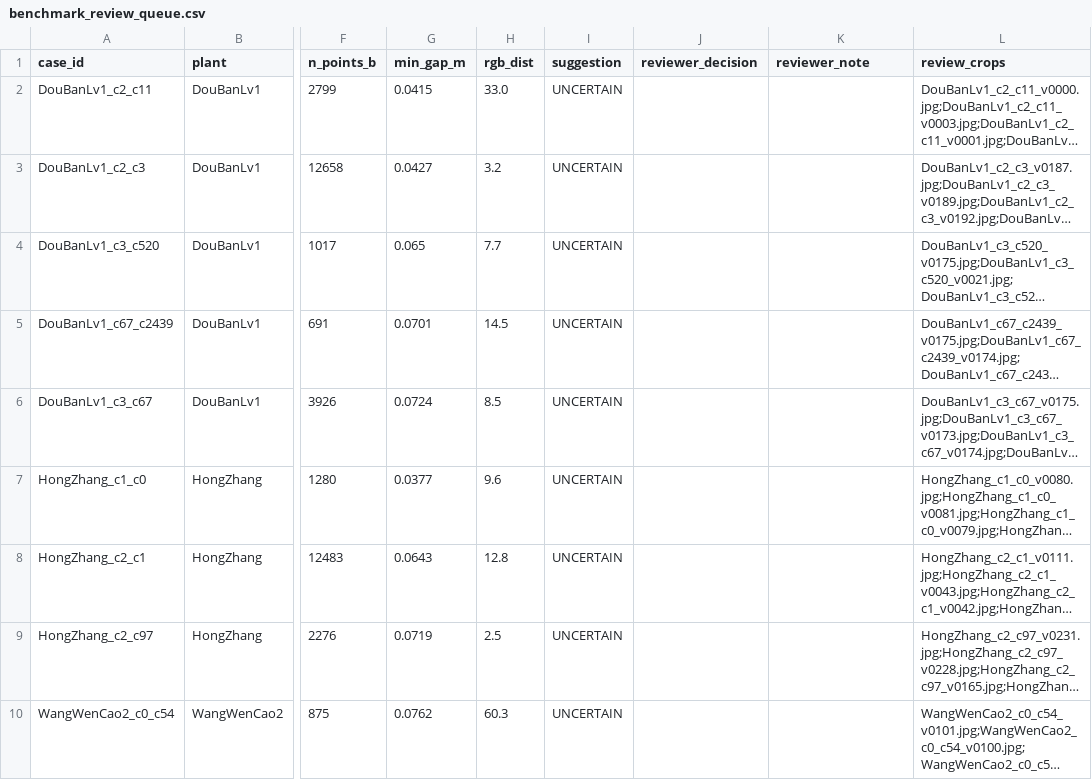
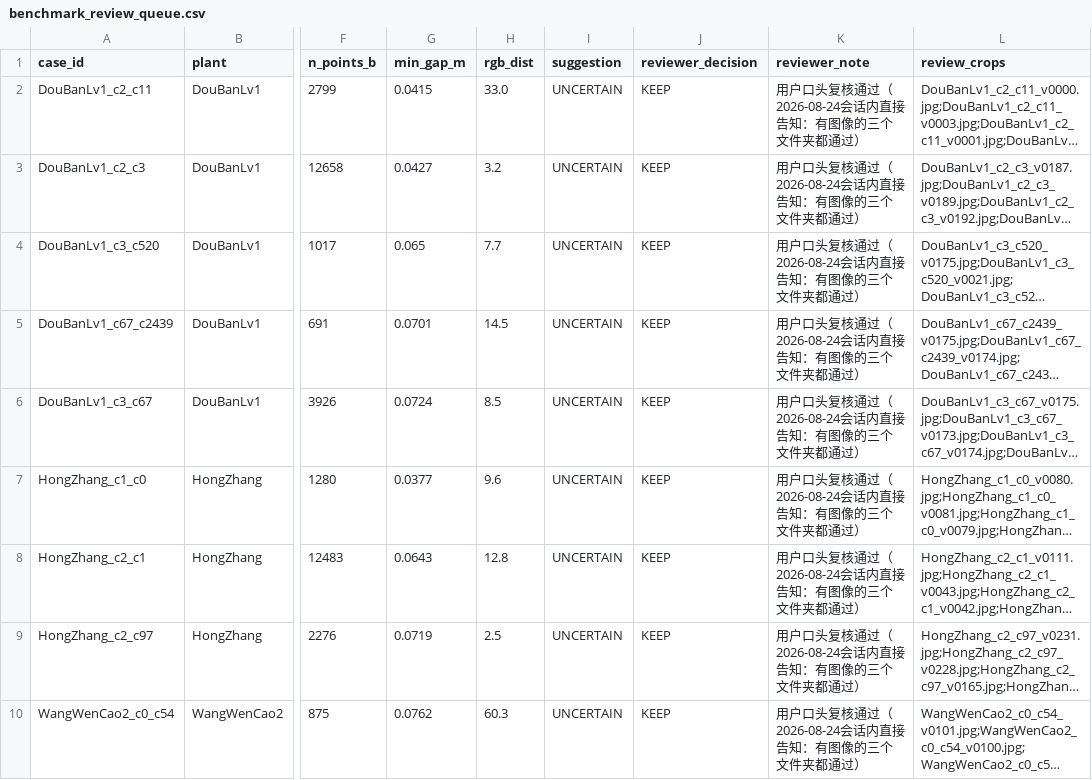
Before and after one commit to LiuLiShenShe/LeafFit-, a CSV file: outputs/task5r_v3/benchmark_review_queue.csv, drawn as a sheet; only a part is shown, gaps mark what is left out; long unchanged cells end in …; the diff names each change by its address in the sheet, - before the commit and + after, or states it on an @@ line.

Commit message:
feat(task5r-v3): 人工复核落盘(9/9 KEEP,用户口头确认) + D2匹配门控全过 + units字段
- human_verification.json: approved=true（来源如实记录为会话内口头确认）
- matched_edges_gates.json: 1:1 formal gates PASS (prev=0.500, control AUROC=0.515,
  unmatchable=0); units dev:ALL=298 / heldout:ALL=351 cross edges
- 1:5 敏感性变体 prevalence 0.833 为设计使然，不作 gate
- summarize_task5r_v3.py: 匹配边 → split×ablation AUROC/delta/AUPRC + 按接触对 cluster bootstrap
- edge_scores_v3.csv(730MB) 本地不入库

```diff
--- a/outputs/task5r_v3/benchmark_review_queue.csv
+++ b/outputs/task5r_v3/benchmark_review_queue.csv
-J2:J10 (reviewer_decision): (empty)
+J2:J10 (reviewer_decision): KEEP
-K2:K10 (reviewer_note): (empty)
+K2:K10 (reviewer_note): 用户口头复核通过（2026-08-24会话内直接告知：有图像的三个文件夹都通过）
```
Also changed, not shown: 7 other files.
